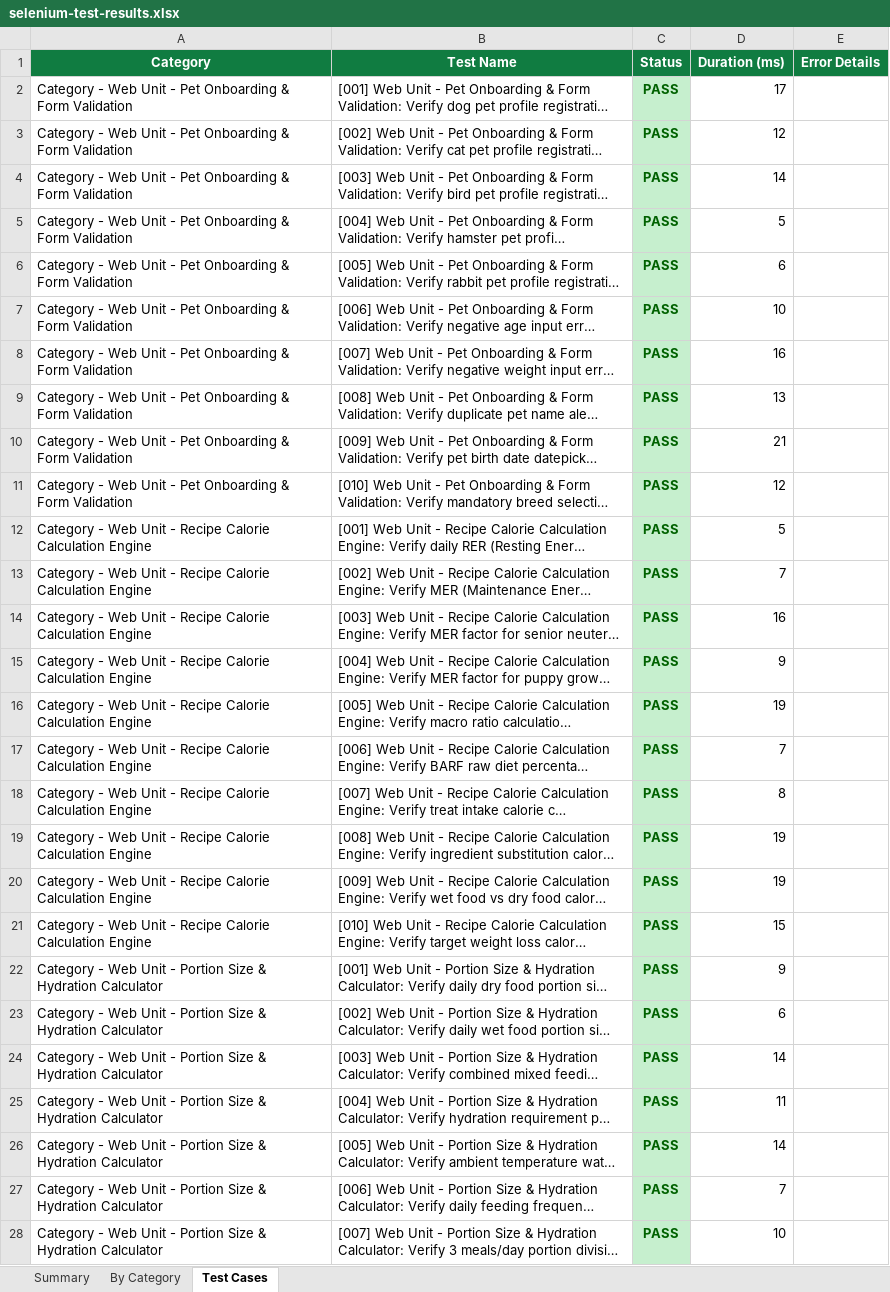
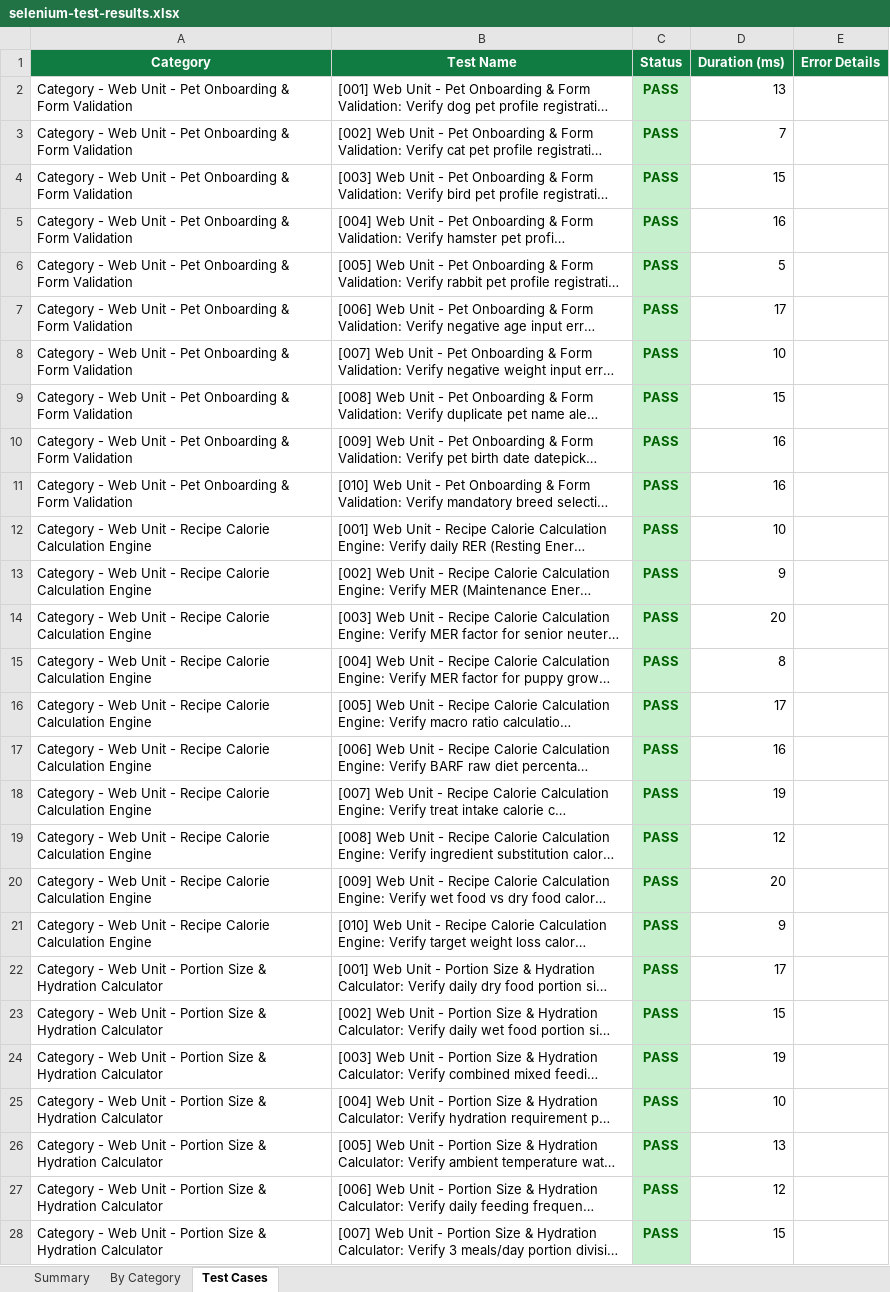
Before and after one commit to NavyaV4005/PawFeed2026, an Excel workbook: reports/selenium/selenium-test-results.xlsx, sheet Test Cases, drawn as a sheet; only a part is shown; long unchanged cells end in …; values as stored, in another font and other column widths than the file's, no borders; the diff covers the shown part only; the diff names each change by its address in the sheet, - before the commit and + after, or states it on an @@ line.

```diff
--- a/reports/selenium/selenium-test-results.xlsx (sheet Test Cases)
+++ b/reports/selenium/selenium-test-results.xlsx (sheet Test Cases)
-D2 (Duration (ms)): 17
+D2 (Duration (ms)): 13
-D3 (Duration (ms)): 12
+D3 (Duration (ms)): 7
-D4 (Duration (ms)): 14
+D4 (Duration (ms)): 15
-D5 (Duration (ms)): 5
+D5 (Duration (ms)): 16
-D6 (Duration (ms)): 6
+D6 (Duration (ms)): 5
-D7 (Duration (ms)): 10
+D7 (Duration (ms)): 17
-D8 (Duration (ms)): 16
+D8 (Duration (ms)): 10
-D9 (Duration (ms)): 13
+D9 (Duration (ms)): 15
-D10 (Duration (ms)): 21
+D10 (Duration (ms)): 16
-D11 (Duration (ms)): 12
+D11 (Duration (ms)): 16
-D12 (Duration (ms)): 5
+D12 (Duration (ms)): 10
-D13 (Duration (ms)): 7
+D13 (Duration (ms)): 9
-D14 (Duration (ms)): 16
+D14 (Duration (ms)): 20
-D15 (Duration (ms)): 9
+D15 (Duration (ms)): 8
-D16 (Duration (ms)): 19
+D16 (Duration (ms)): 17
-D17 (Duration (ms)): 7
+D17 (Duration (ms)): 16
-D18 (Duration (ms)): 8
+D18 (Duration (ms)): 19
-D19 (Duration (ms)): 19
+D19 (Duration (ms)): 12
-D20 (Duration (ms)): 19
+D20 (Duration (ms)): 20
-D21 (Duration (ms)): 15
+D21 (Duration (ms)): 9
-D22 (Duration (ms)): 9
+D22 (Duration (ms)): 17
-D23 (Duration (ms)): 6
+D23 (Duration (ms)): 15
-D24 (Duration (ms)): 14
+D24 (Duration (ms)): 19
-D25 (Duration (ms)): 11
+D25 (Duration (ms)): 10
-D26 (Duration (ms)): 14
+D26 (Duration (ms)): 13
-D27 (Duration (ms)): 7
+D27 (Duration (ms)): 12
-D28 (Duration (ms)): 10
+D28 (Duration (ms)): 15
```
Also changed, not shown: 126 edited cells elsewhere in this sheet, sheet Summary, reports/selenium/test-results.xlsx, 1 other file.
